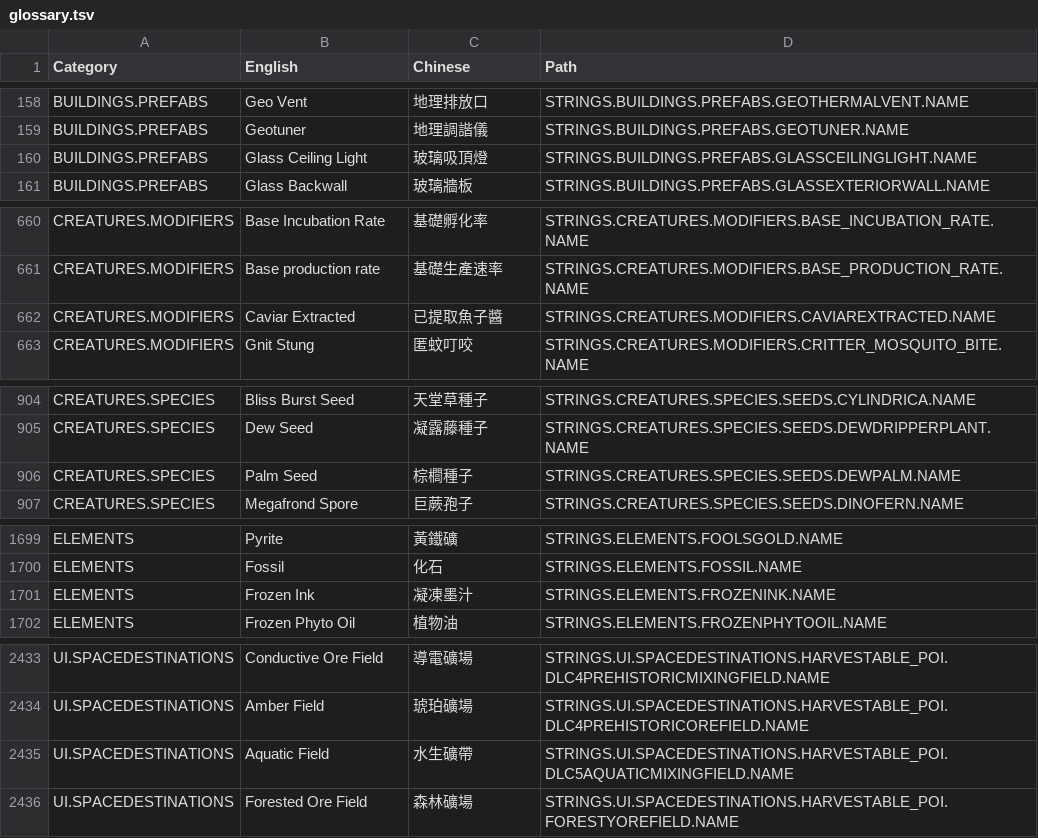
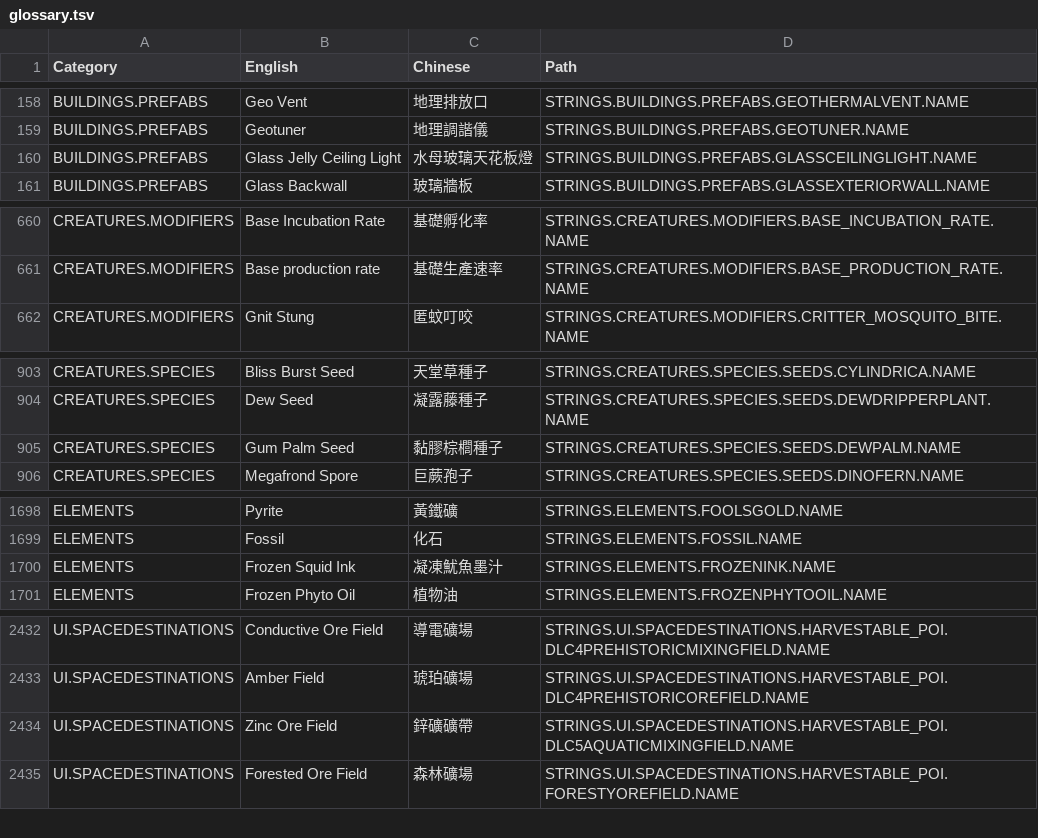
Before and after one commit to DolphinWing/KleiWork, a TSV file: oni-assets/glossary.tsv, drawn as a sheet; only a part is shown, gaps mark what is left out.

```diff
--- a/oni-assets/glossary.tsv
+++ b/oni-assets/glossary.tsv
@@ -159,3 +159,3 @@ BUILDINGS.PREFABS	Geo Vent	地理排放口	STRINGS.BUILDINGS.PREFABS.GEOTHERMALV
 BUILDINGS.PREFABS	Geotuner	地理調諧儀	STRINGS.BUILDINGS.PREFABS.GEOTUNER.NAME
-BUILDINGS.PREFABS	Glass Ceiling Light	玻璃吸頂燈	STRINGS.BUILDINGS.PREFABS.GLASSCEILINGLIGHT.NAME
+BUILDINGS.PREFABS	Glass Jelly Ceiling Light	水母玻璃天花板燈	STRINGS.BUILDINGS.PREFABS.GLASSCEILINGLIGHT.NAME
 BUILDINGS.PREFABS	Glass Backwall	玻璃牆板	STRINGS.BUILDINGS.PREFABS.GLASSEXTERIORWALL.NAME
@@ -661,3 +661,2 @@ CREATURES.MODIFIERS	Base Incubation Rate	基礎孵化率	STRINGS.CREATURES.MODIF
 CREATURES.MODIFIERS	Base production rate	基礎生產速率	STRINGS.CREATURES.MODIFIERS.BASE_PRODUCTION_RATE.NAME
-CREATURES.MODIFIERS	Caviar Extracted	已提取魚子醬	STRINGS.CREATURES.MODIFIERS.CAVIAREXTRACTED.NAME
 CREATURES.MODIFIERS	Gnit Stung	匿蚊叮咬	STRINGS.CREATURES.MODIFIERS.CRITTER_MOSQUITO_BITE.NAME
@@ -905,3 +904,3 @@ CREATURES.SPECIES	Bliss Burst Seed	天堂草種子	STRINGS.CREATURES.SPECIES.SEE
 CREATURES.SPECIES	Dew Seed	凝露藤種子	STRINGS.CREATURES.SPECIES.SEEDS.DEWDRIPPERPLANT.NAME
-CREATURES.SPECIES	Palm Seed	棕櫚種子	STRINGS.CREATURES.SPECIES.SEEDS.DEWPALM.NAME
+CREATURES.SPECIES	Gum Palm Seed	黏膠棕櫚種子	STRINGS.CREATURES.SPECIES.SEEDS.DEWPALM.NAME
 CREATURES.SPECIES	Megafrond Spore	巨蕨孢子	STRINGS.CREATURES.SPECIES.SEEDS.DINOFERN.NAME
@@ -1700,3 +1699,3 @@ ELEMENTS	Pyrite	黃鐵礦	STRINGS.ELEMENTS.FOOLSGOLD.NAME
 ELEMENTS	Fossil	化石	STRINGS.ELEMENTS.FOSSIL.NAME
-ELEMENTS	Frozen Ink	凝凍墨汁	STRINGS.ELEMENTS.FROZENINK.NAME
+ELEMENTS	Frozen Squid Ink	凝凍魷魚墨汁	STRINGS.ELEMENTS.FROZENINK.NAME
 ELEMENTS	Frozen Phyto Oil	植物油	STRINGS.ELEMENTS.FROZENPHYTOOIL.NAME
@@ -2434,3 +2433,3 @@ UI.SPACEDESTINATIONS	Conductive Ore Field	導電礦場	STRINGS.UI.SPACEDESTINATI
 UI.SPACEDESTINATIONS	Amber Field	琥珀礦場	STRINGS.UI.SPACEDESTINATIONS.HARVESTABLE_POI.DLC4PREHISTORICOREFIELD.NAME
-UI.SPACEDESTINATIONS	Aquatic Field	水生礦帶	STRINGS.UI.SPACEDESTINATIONS.HARVESTABLE_POI.DLC5AQUATICMIXINGFIELD.NAME
+UI.SPACEDESTINATIONS	Zinc Ore Field	鋅礦礦帶	STRINGS.UI.SPACEDESTINATIONS.HARVESTABLE_POI.DLC5AQUATICMIXINGFIELD.NAME
 UI.SPACEDESTINATIONS	Forested Ore Field	森林礦場	STRINGS.UI.SPACEDESTINATIONS.HARVESTABLE_POI.FORESTYOREFIELD.NAME
```
Also changed, not shown: 13 other files.
